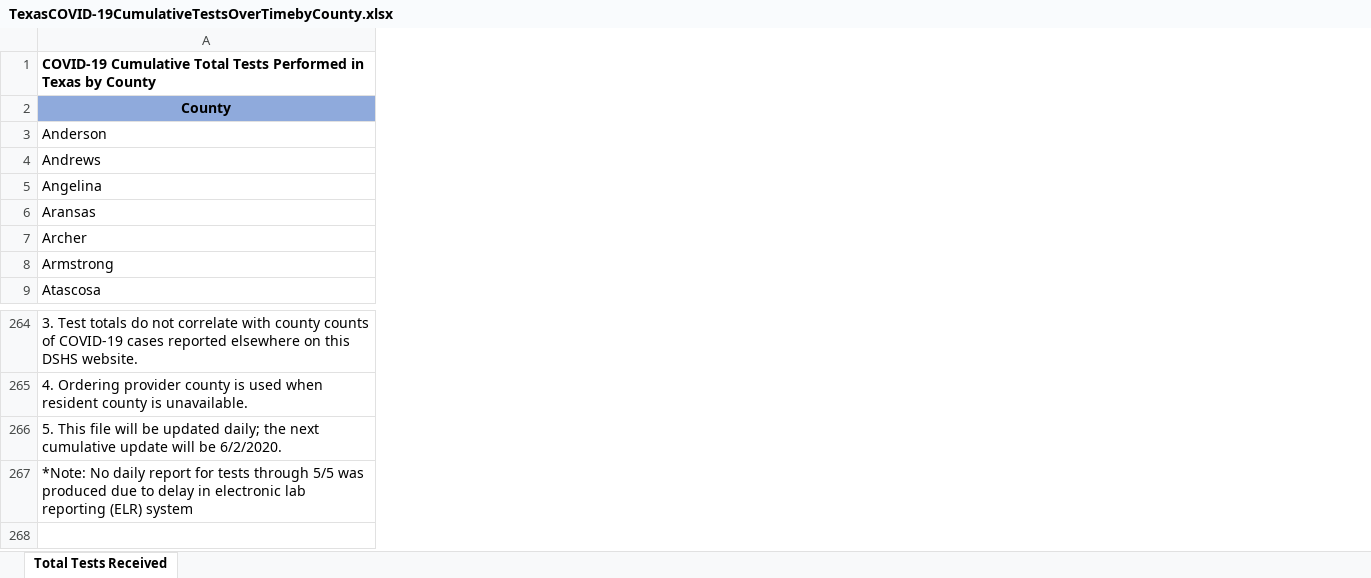
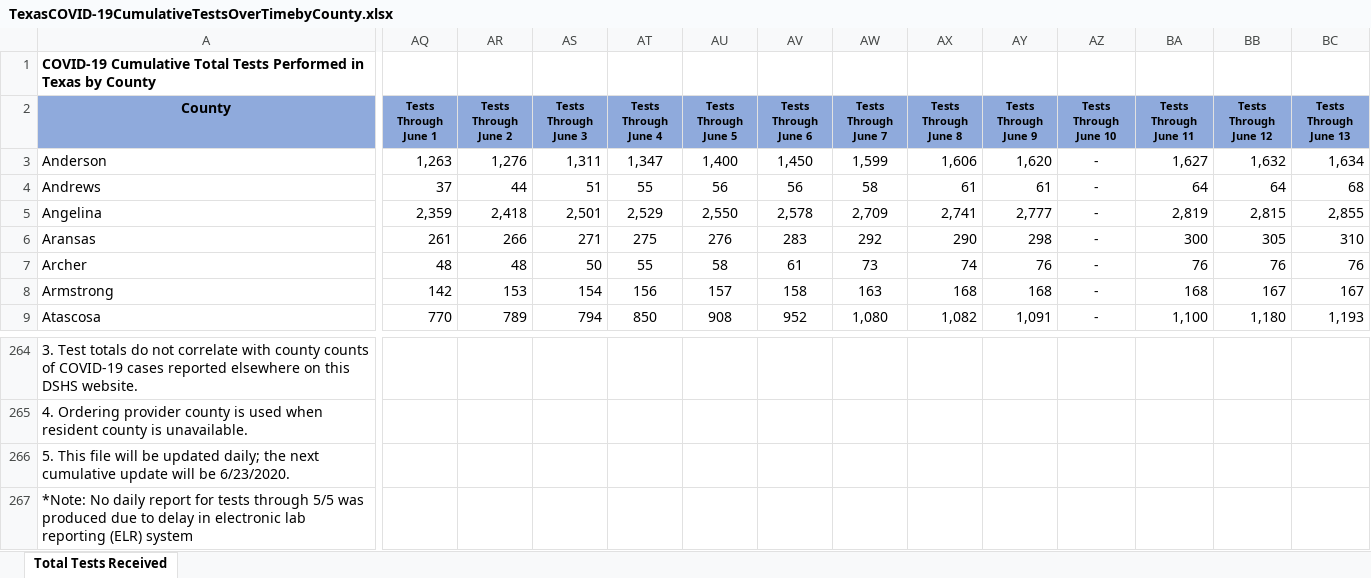
Before and after one commit to thomas536/covid-19-county-testing-data, an Excel workbook: raw/TX/TexasCOVID-19CumulativeTestsOverTimebyCounty.xlsx, sheet Total Tests Received, drawn as a sheet; only a part is shown, gaps mark what is left out; values as stored, in another font and other column widths than the file's, no borders; the diff covers the shown part only; the diff names each change by its address in the sheet, - before the commit and + after, or states it on an @@ line.

Commit message:
Update all data through today/now 2020-06-23T07:40:41Z

```diff
--- a/raw/TX/TexasCOVID-19CumulativeTestsOverTimebyCounty.xlsx (sheet Total Tests Received)
+++ b/raw/TX/TexasCOVID-19CumulativeTestsOverTimebyCounty.xlsx (sheet Total Tests Received)
+column AQ (Tests Through June 1), rows 3-9: 1,263 | 37 | 2,359 | 261 | 48 | 142 | 770
+column AR (Tests Through June 2), rows 3-9: 1,276 | 44 | 2,418 | 266 | 48 | 153 | 789
+column AS (Tests Through June 3), rows 3-9: 1,311 | 51 | 2,501 | 271 | 50 | 154 | 794
+column AT (Tests Through June 4), rows 3-9: 1,347 | 55 | 2,529 | 275 | 55 | 156 | 850
+column AU (Tests Through June 5), rows 3-9: 1,400 | 56 | 2,550 | 276 | 58 | 157 | 908
+column AV (Tests Through June 6), rows 3-9: 1,450 | 56 | 2,578 | 283 | 61 | 158 | 952
+column AW (Tests Through June 7), rows 3-9: 1,599 | 58 | 2,709 | 292 | 73 | 163 | 1,080
+column AX (Tests Through June 8), rows 3-9: 1,606 | 61 | 2,741 | 290 | 74 | 168 | 1,082
+column AY (Tests Through June 9), rows 3-9: 1,620 | 61 | 2,777 | 298 | 76 | 168 | 1,091
+column AZ (Tests Through June 10), rows 3-9: all -
+column BA (Tests Through June 11), rows 3-9: 1,627 | 64 | 2,819 | 300 | 76 | 168 | 1,100
+column BB (Tests Through June 12), rows 3-9: 1,632 | 64 | 2,815 | 305 | 76 | 167 | 1,180
+column BC (Tests Through June 13), rows 3-9: 1,634 | 68 | 2,855 | 310 | 76 | 167 | 1,193
-A266 (County): …will be 6/2/2020.
+A266 (County): …will be 6/23/2020.
```
Also changed, not shown: 8 added columns and cell formats elsewhere in this sheet, formulas that keep their value, 2 other files.
